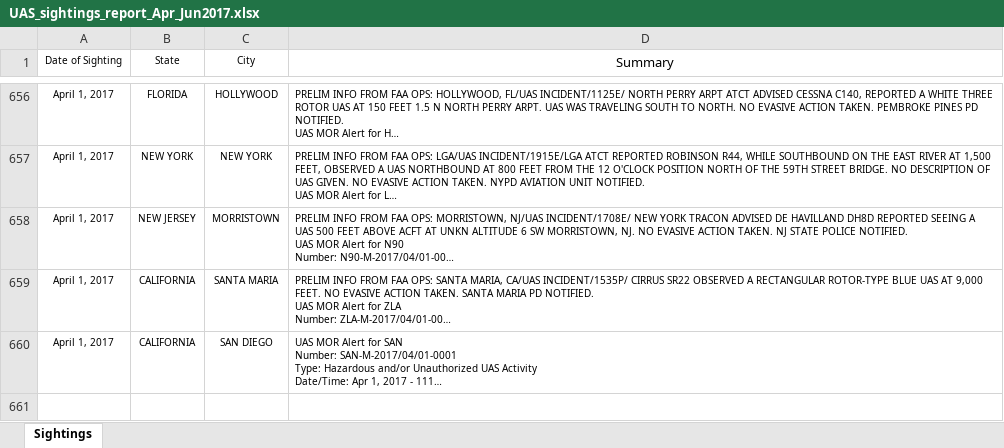
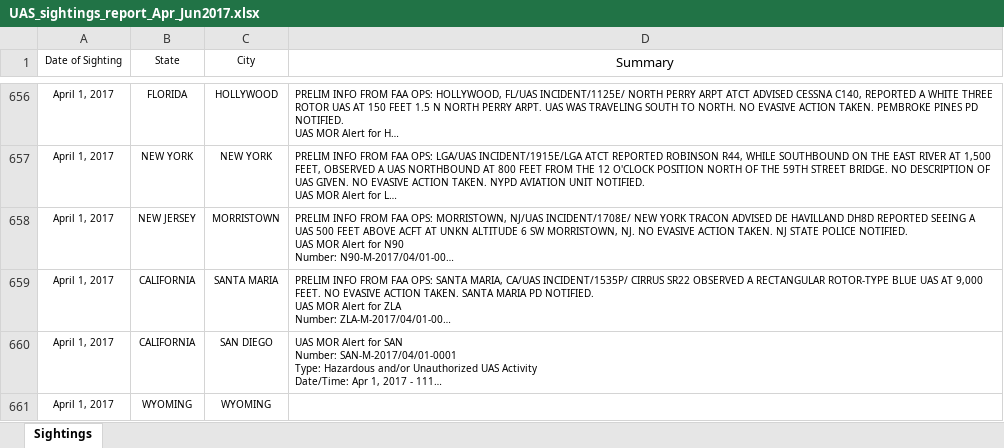
Before and after one commit to mcgaritym/AU_DataScienceProj_Drones, an Excel workbook: UAS_sightings_report_Apr_Jun2017.xlsx, sheet Sightings, drawn as a sheet; only a part is shown, gaps mark what is left out; long unchanged cells end in …; values as stored, in another font and other column widths than the file's, no borders; table styles not drawn; the diff names each change by its address in the sheet, - before the commit and + after, or states it on an @@ line.

```diff
--- a/UAS_sightings_report_Apr_Jun2017.xlsx (sheet Sightings)
+++ b/UAS_sightings_report_Apr_Jun2017.xlsx (sheet Sightings)
+row 661: April 1, 2017 | WYOMING | WYOMING
```
Also changed, not shown: FY2018_Q1_UAS_Sightings.xlsx, FY2018_Q3_UAS_Sightings.xlsx, 10 other files.
